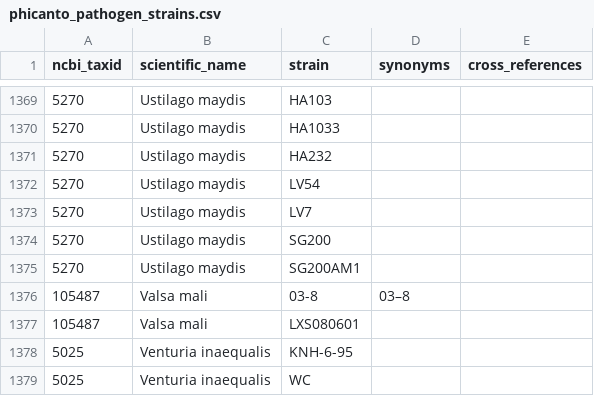
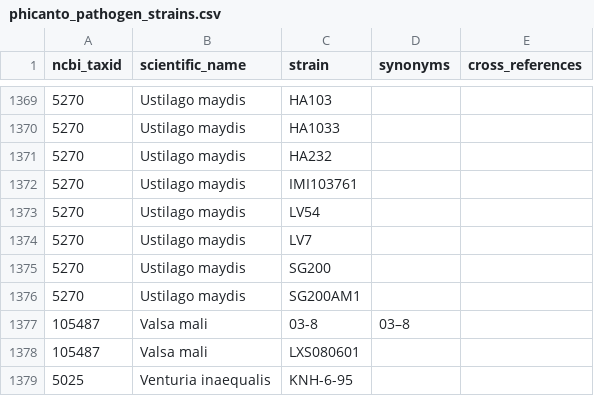
Before and after one commit to PHI-base/data, a CSV file: strains/phicanto_pathogen_strains.csv, drawn as a sheet; only a part is shown, gaps mark what is left out; the shorter side is filled out with more unchanged rows.

Commit message:
Add 'IMI103761' to Ustilago maydis strain list
https://github.com/PHI-base/curation/issues/165

```diff
--- a/strains/phicanto_pathogen_strains.csv
+++ b/strains/phicanto_pathogen_strains.csv
@@ -1371,2 +1371,3 @@ ncbi_taxid,scientific_name,strain,synonyms,cross_references
 5270,Ustilago maydis,HA232,,
+5270,Ustilago maydis,IMI103761,,
 5270,Ustilago maydis,LV54,,
```
